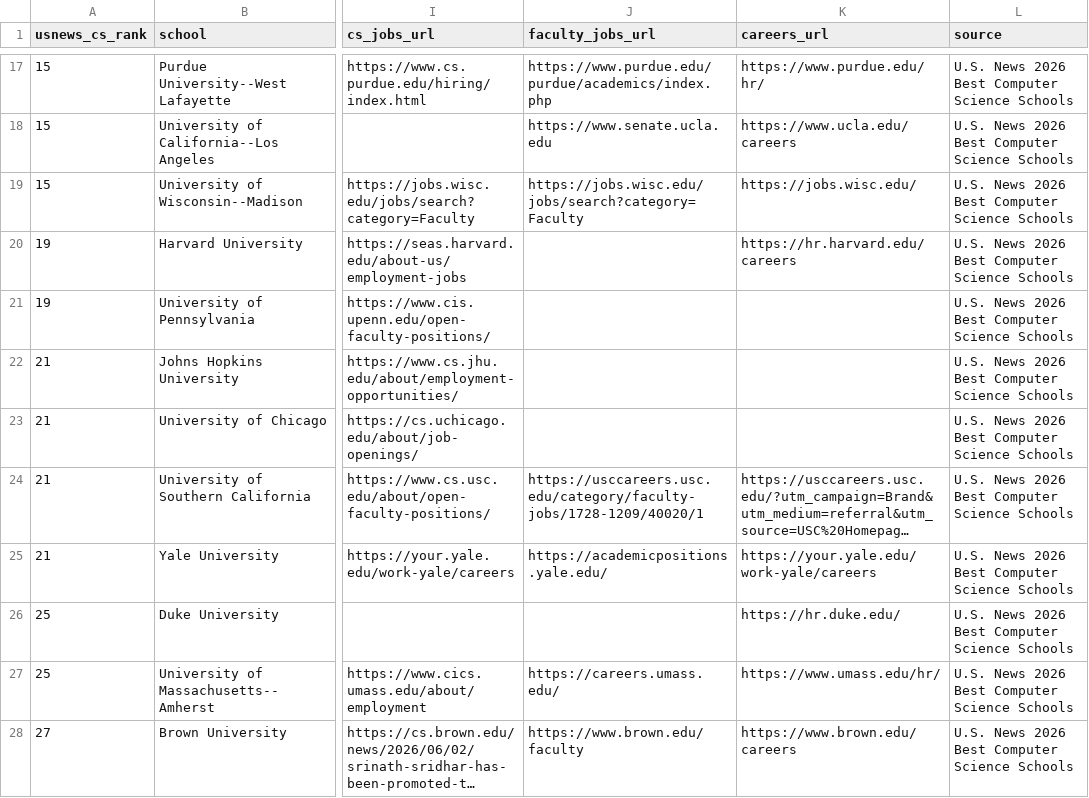
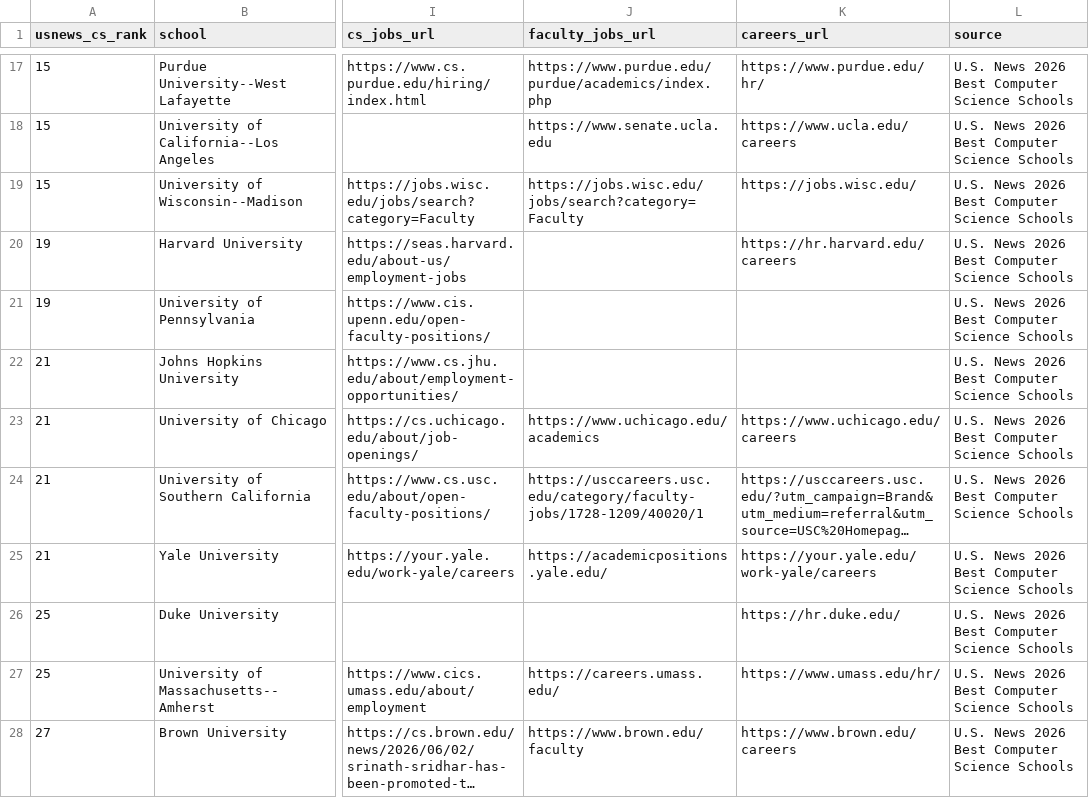
Before and after one commit to kyungchanlim/faculty-job-tracker, a CSV file: data/schools.csv, drawn as a sheet; only a part is shown, gaps mark what is left out; long unchanged cells end in …; the diff names each change by its address in the sheet, - before the commit and + after, or states it on an @@ line.

```diff
--- a/data/schools.csv
+++ b/data/schools.csv
-J23 (faculty_jobs_url): (empty)
+J23 (faculty_jobs_url): https://www.uchicago.edu/academics
-K23 (careers_url): (empty)
+K23 (careers_url): https://www.uchicago.edu/careers
```
Also changed, not shown: data/schools_enriched.csv, 6 other files.
